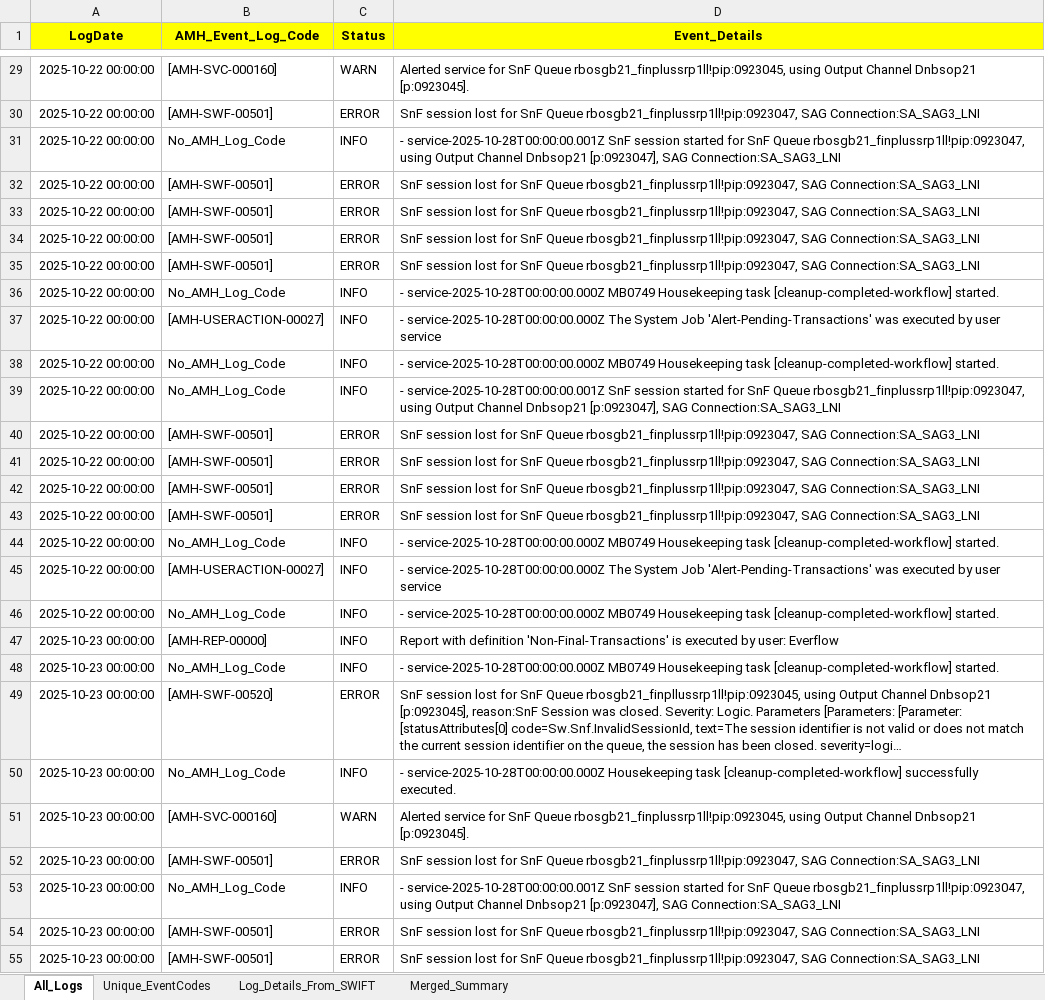
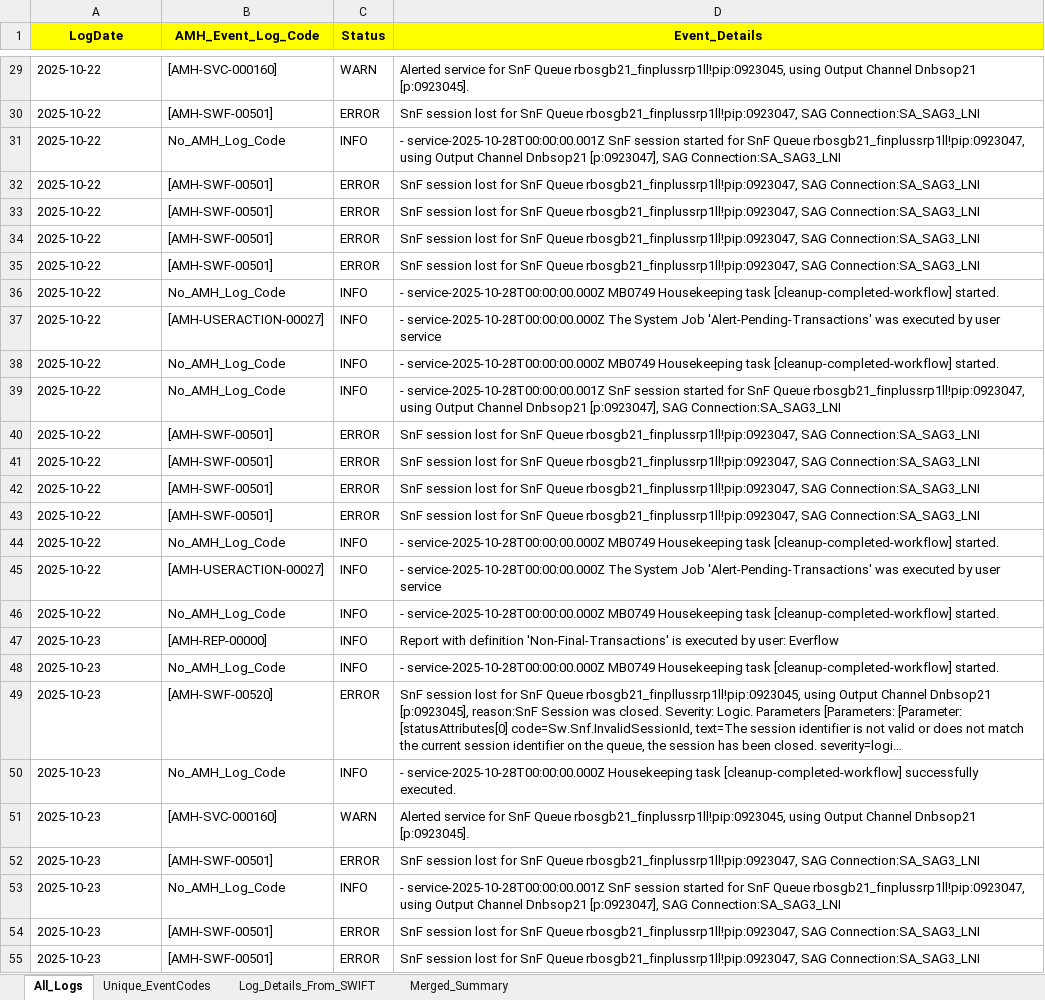
Before and after one commit to skkumaravelan/LearnPython, an Excel workbook: outputs/all_logs.xlsx, sheet All_Logs, drawn as a sheet; only a part is shown, gaps mark what is left out; long unchanged cells end in …; values as stored, in another font and other column widths than the file's, no borders; the diff covers the shown part only; the diff names each change by its address in the sheet, - before the commit and + after, or states it on an @@ line.

```diff
--- a/outputs/all_logs.xlsx (sheet All_Logs)
+++ b/outputs/all_logs.xlsx (sheet All_Logs)
-A29:A46 (LogDate): 2025-10-22 00:00:00
+A29:A46 (LogDate): 2025-10-22
-A47:A55 (LogDate): 2025-10-23 00:00:00
+A47:A55 (LogDate): 2025-10-23
```
Also changed, not shown: 287 edited cells elsewhere in this sheet, sheet Merged_Summary, sheet Log_Details_From_SWIFT, sheet Unique_EventCodes, 4 other files.
